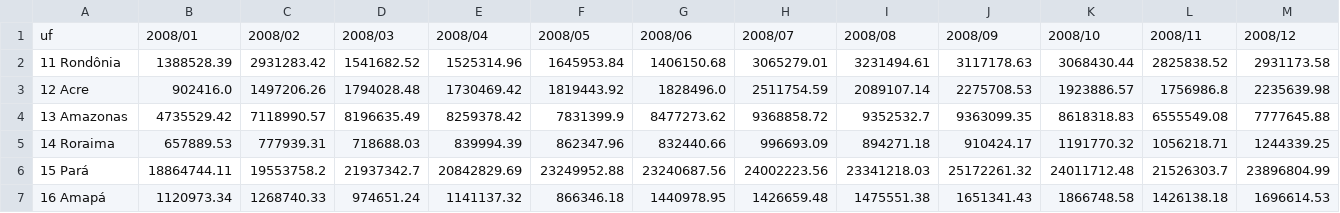
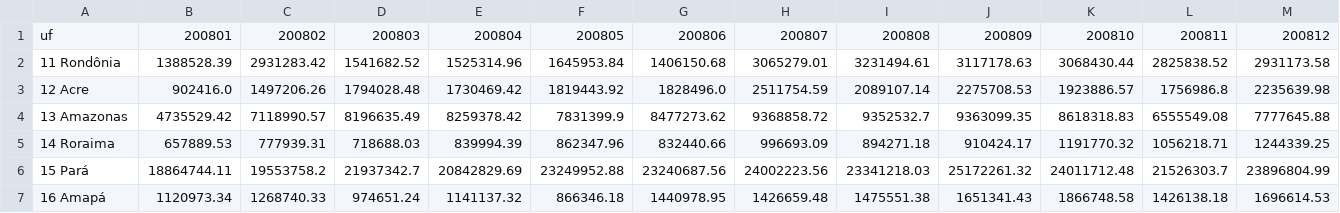
Before and after one commit to joaopereira1/pos-tech-fiap, a CSV file: fase-1/dados/dados_sus_t.csv, drawn as a sheet; only a part is shown; the diff covers the shown part only; the diff names each change by its address in the sheet, - before the commit and + after, or states it on an @@ line.

```diff
--- a/fase-1/dados/dados_sus_t.csv
+++ b/fase-1/dados/dados_sus_t.csv
-B1: 2008/01
+B1: 200801
-C1: 2008/02
+C1: 200802
-D1: 2008/03
+D1: 200803
-E1: 2008/04
+E1: 200804
-F1: 2008/05
+F1: 200805
-G1: 2008/06
+G1: 200806
-H1: 2008/07
+H1: 200807
-I1: 2008/08
+I1: 200808
-J1: 2008/09
+J1: 200809
-K1: 2008/10
+K1: 200810
-L1: 2008/11
+L1: 200811
-M1: 2008/12
+M1: 200812
```
Also changed, not shown: 181 edited cells elsewhere in this file, 3 other files.
